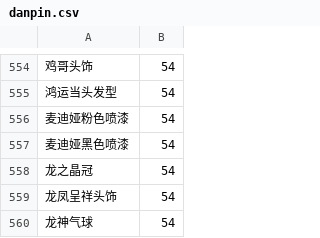
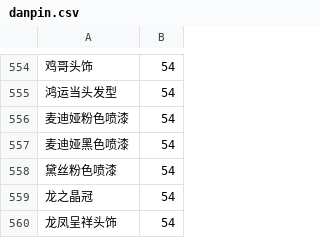
Before and after one commit to amimibear/KartRider, a CSV file: PinJian/danpin.csv, drawn as a sheet; only a part is shown, gaps mark what is left out; the shorter side is filled out with more unchanged rows; the diff names each change by its address in the sheet, - before the commit and + after, or states it on an @@ line.

```diff
--- a/PinJian/danpin.csv
+++ b/PinJian/danpin.csv
+row 558: 黛丝粉色喷漆 | 54
```
Also changed, not shown: 2 other files.
